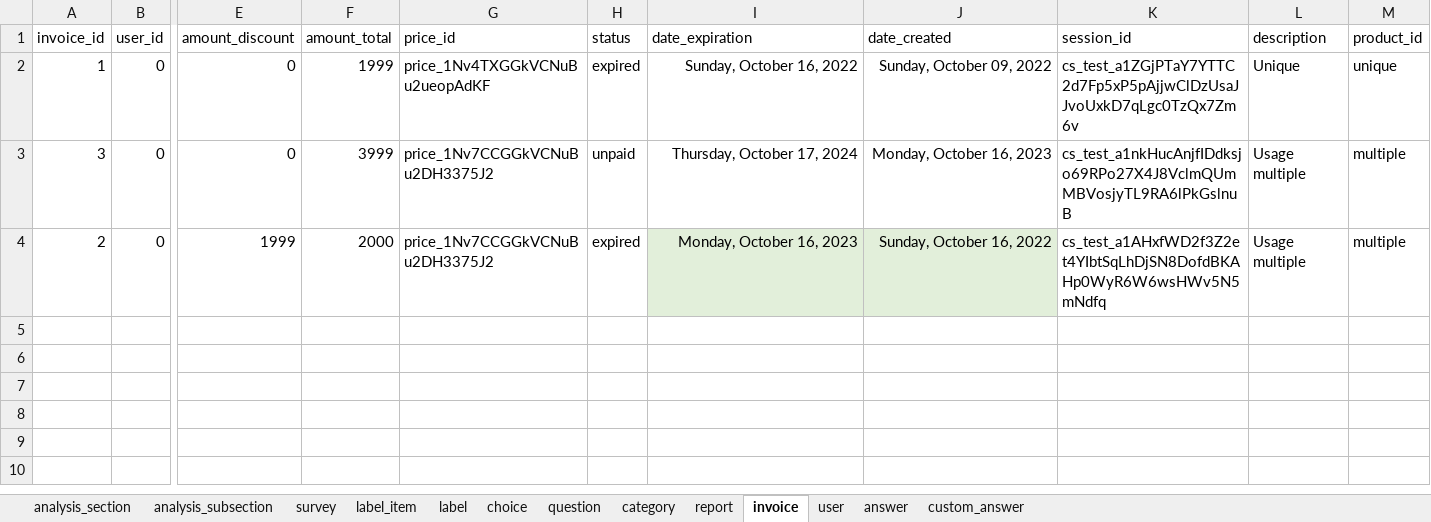
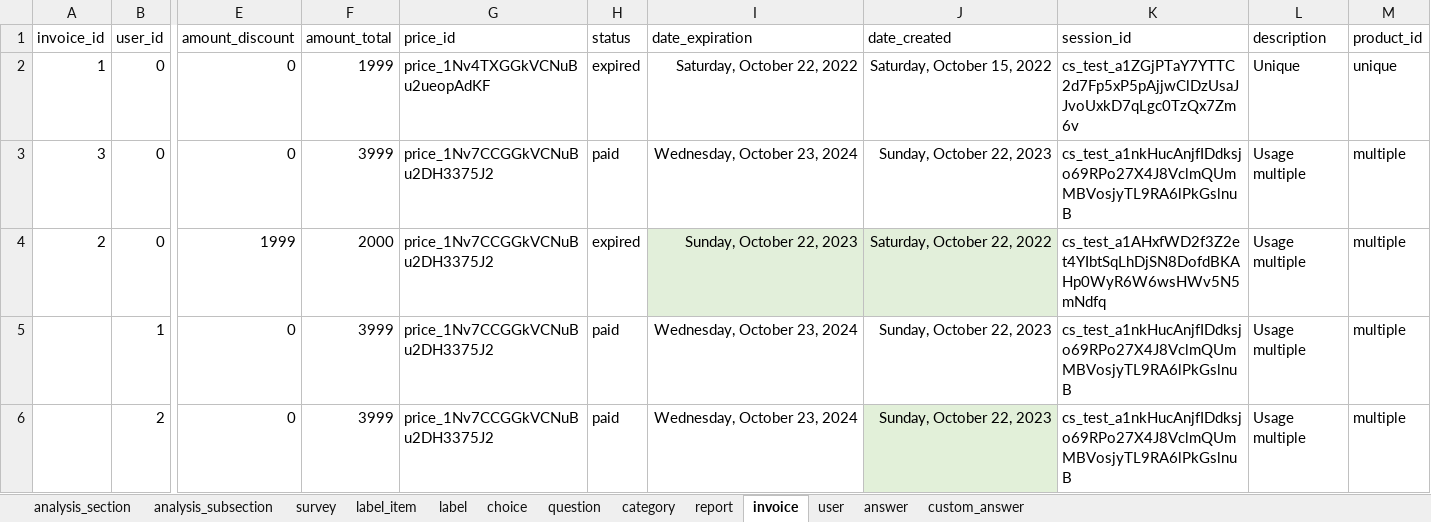
Before and after one commit to je-bert/e-barometre, an Excel workbook: flask-app/seeds.xlsx, sheet invoice, drawn as a sheet; only a part is shown, gaps mark what is left out; values as stored, in another font and other column widths than the file's, no borders; table styles not drawn; rows hold the shown columns only; the diff names each change by its address in the sheet, - before the commit and + after, or states it on an @@ line.

Commit message:
update seed to add multiple subscription

```diff
--- a/flask-app/seeds.xlsx (sheet invoice)
+++ b/flask-app/seeds.xlsx (sheet invoice)
-I2 (date_expiration): Sunday, October 16, 2022
+I2 (date_expiration): Saturday, October 22, 2022
-J2 (date_created): Sunday, October 09, 2022
+J2 (date_created): Saturday, October 15, 2022
-H3 (status): unpaid
+H3 (status): paid
-I3 (date_expiration): Thursday, October 17, 2024
+I3 (date_expiration): Wednesday, October 23, 2024
-J3 (date_created): Monday, October 16, 2023
+J3 (date_created): Sunday, October 22, 2023
-I4 (date_expiration): Monday, October 16, 2023
+I4 (date_expiration): Sunday, October 22, 2023
-J4 (date_created): Sunday, October 16, 2022
+J4 (date_created): Saturday, October 22, 2022
+row 5:  | 1 | 0 | 3999 | price_1Nv7CCGGkVCNuBu2DH3375J2 | paid | Wednesday, October 23, 2024 | Sunday, October 22, 2023 | cs_test_a1nkHucAnjfIDdksjo69RPo27X4J8VclmQUmMBVosjyTL9RA6lPkGslnuB | Usage multiple | multiple
+row 6:  | 2 | 0 | 3999 | price_1Nv7CCGGkVCNuBu2DH3375J2 | paid | Wednesday, October 23, 2024 | Sunday, October 22, 2023 | cs_test_a1nkHucAnjfIDdksjo69RPo27X4J8VclmQUmMBVosjyTL9RA6lPkGslnuB | Usage multiple | multiple
```
Also changed, not shown: sheet answer, sheet user, sheet custom_answer, sheet report.
